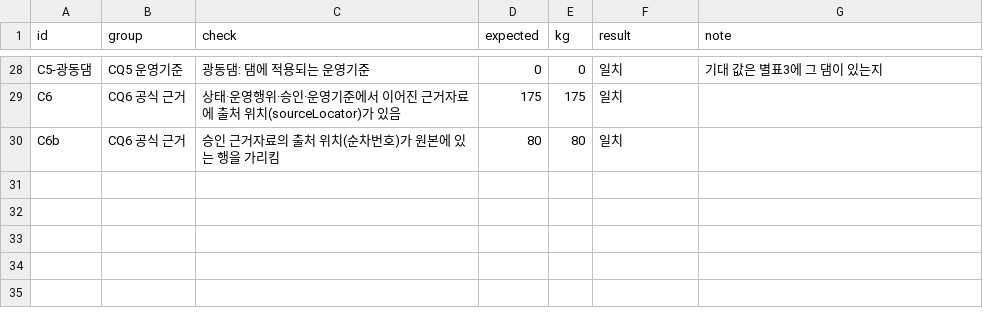
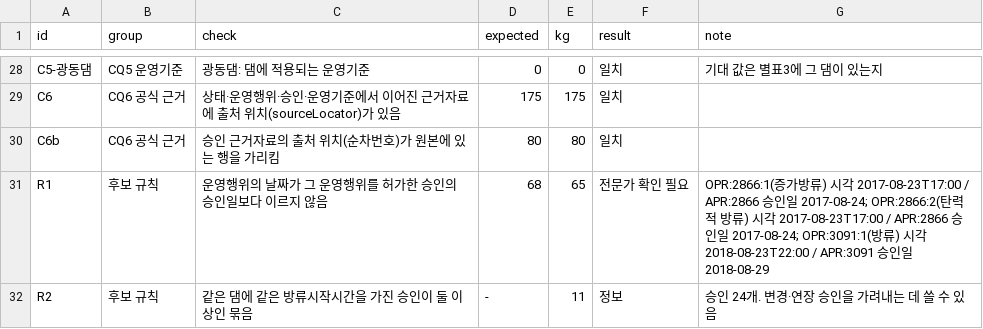
Before and after one commit to mkm1119/KGRAG-LLM, a CSV file: dam_pilot_data/03_normalized/step13_source_cq_check.csv, drawn as a sheet; only a part is shown, gaps mark what is left out.

```diff
--- a/dam_pilot_data/03_normalized/step13_source_cq_check.csv
+++ b/dam_pilot_data/03_normalized/step13_source_cq_check.csv
@@ -30 +30,3 @@ C6,CQ6 공식 근거,상태·운영행위·승인·운영기준에서 이어진
 C6b,CQ6 공식 근거,승인 근거자료의 출처 위치(순차번호)가 원본에 있는 행을 가리킴,80,80,일치,
+R1,후보 규칙,운영행위의 날짜가 그 운영행위를 허가한 승인의 승인일보다 이르지 않음,68,65,전문가 확인 필요,OPR:2866:1(증가방류) 시각 2017-08-23T17:00 / APR:2866 승인일 2017-08-24; OPR:2866:2(탄력적 방류) 시각 2017-08-23T17:00 / APR:2866 승인일 2017-08-24; OPR:3091:1(방류) 시각 2018-08-23T22:00 / APR:3091 승인일 2018-08-29
+R2,후보 규칙,같은 댐에 같은 방류시작시간을 가진 승인이 둘 이상인 묶음,-,11,정보,승인 24개. 변경·연장 승인을 가려내는 데 쓸 수 있음
```
Also changed, not shown: 7 other files.
